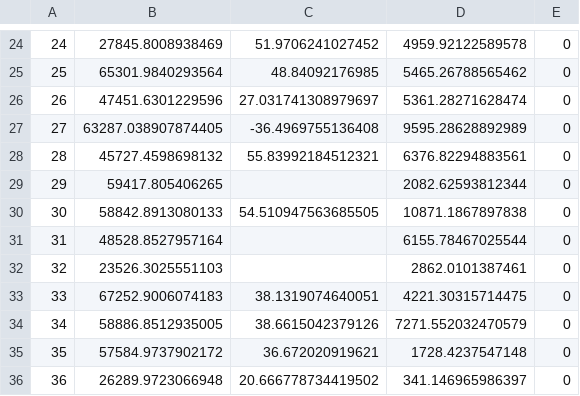
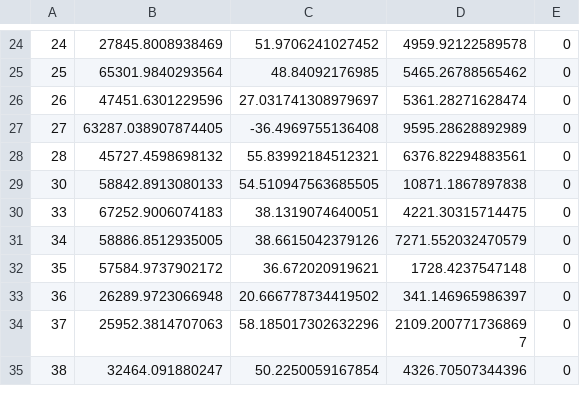
Before and after one commit to rodrigoolmos/tfm, a CSV file: datasets/kaggle/card_fraud.csv (was datasets/card_fraud.csv), drawn as a sheet; only a part is shown, gaps mark what is left out; the shorter side is filled out with more unchanged rows; the diff names each change by its address in the sheet, - before the commit and + after, or states it on an @@ line.

```diff
--- a/datasets/card_fraud.csv
+++ b/datasets/kaggle/card_fraud.csv
-row 29: 29 | 59417.805406265 |  | 2082.62593812344 | 0
-row 31: 31 | 48528.8527957164 |  | 6155.78467025544 | 0
-row 32: 32 | 23526.3025551103 |  | 2862.0101387461 | 0
```
Also changed, not shown: 27 other files.
